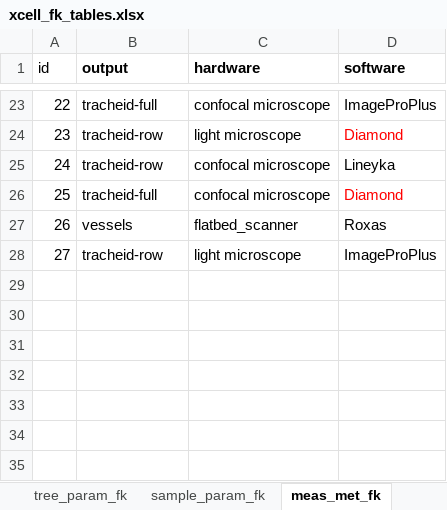
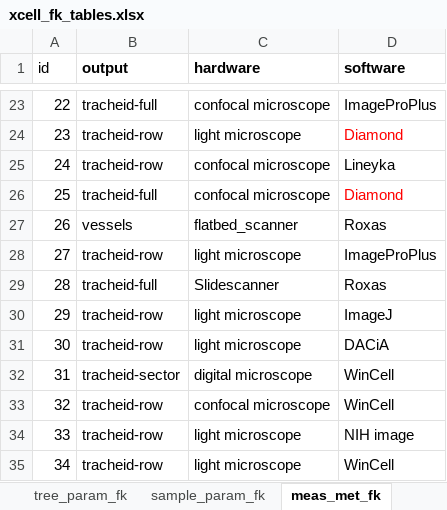
Before and after one commit to smiljanicm/xcell_db, an Excel workbook: db_create/xcell_fk_tables.xlsx, sheet meas_met_fk, drawn as a sheet; only a part is shown, gaps mark what is left out; values as stored, in another font and other column widths than the file's, no borders; the diff names each change by its address in the sheet, - before the commit and + after, or states it on an @@ line.

```diff
--- a/db_create/xcell_fk_tables.xlsx (sheet meas_met_fk)
+++ b/db_create/xcell_fk_tables.xlsx (sheet meas_met_fk)
+row 29: 28 | tracheid-full | Slidescanner | Roxas
+row 30: 29 | tracheid-row | light microscope | ImageJ
+row 31: 30 | tracheid-row | light microscope | DACiA
+row 32: 31 | tracheid-sector | digital microscope | WinCell
+row 33: 32 | tracheid-row | confocal microscope | WinCell
+row 34: 33 | tracheid-row | light microscope | NIH image
+row 35: 34 | tracheid-row | light microscope | WinCell
```
Also changed, not shown: db_upload/info/info_table.xlsx, 3 other files.
